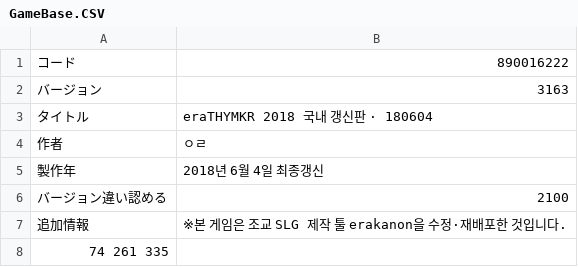
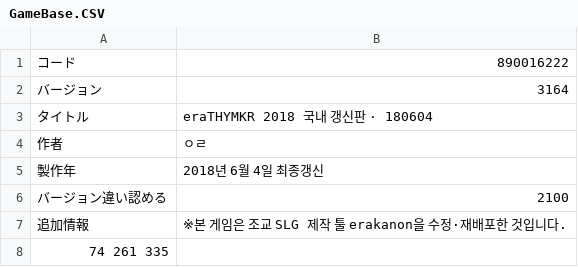
Before and after one commit to magentmagent/eraTHYMKR, a CSV file: CSV/GameBase.CSV, drawn as a sheet.

```diff
--- a/CSV/GameBase.CSV
+++ b/CSV/GameBase.CSV
@@ -1,3 +1,3 @@
 コード,890016222
-バージョン,3163
+バージョン,3164
 タイトル,eraTHYMKR 2018 국내 갱신판 · 180604
```
Also changed, not shown: 11 other files.
